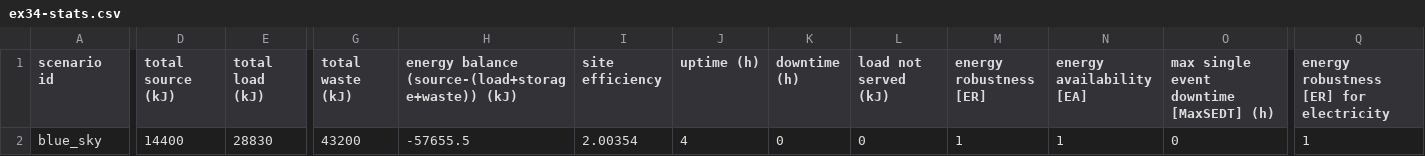
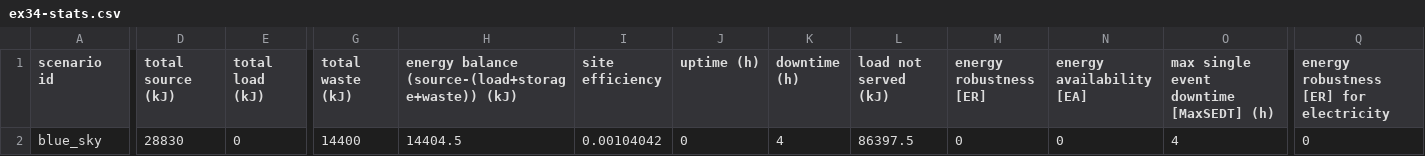
Before and after one commit to bigladder/erin, a CSV file: docs/examples/ex34-stats.csv, drawn as a sheet; only a part is shown, gaps mark what is left out; the diff covers the shown part only; the diff names each change by its address in the sheet, - before the commit and + after, or states it on an @@ line.

```diff
--- a/docs/examples/ex34-stats.csv
+++ b/docs/examples/ex34-stats.csv
-D2 (total source (kJ)): 14400
+D2 (total source (kJ)): 28830
-E2 (total load (kJ)): 28830
+E2 (total load (kJ)): 0
-G2 (total waste (kJ)): 43200
+G2 (total waste (kJ)): 14400
-H2: -57655.5
+H2: 14404.5
-I2 (site efficiency): 2.00354
+I2 (site efficiency): 0.00104042
-J2 (uptime (h)): 4
+J2 (uptime (h)): 0
-K2 (downtime (h)): 0
+K2 (downtime (h)): 4
-L2 (load not served (kJ)): 0
+L2 (load not served (kJ)): 86397.5
-M2 (energy robustness [ER]): 1
+M2 (energy robustness [ER]): 0
-N2 (energy availability [EA]): 1
+N2 (energy availability [EA]): 0
-O2: 0
+O2: 4
-Q2: 1
+Q2: 0
```
Also changed, not shown: 4 edited cells elsewhere in this file, docs/examples/ex34-out.csv, 1 other file.
